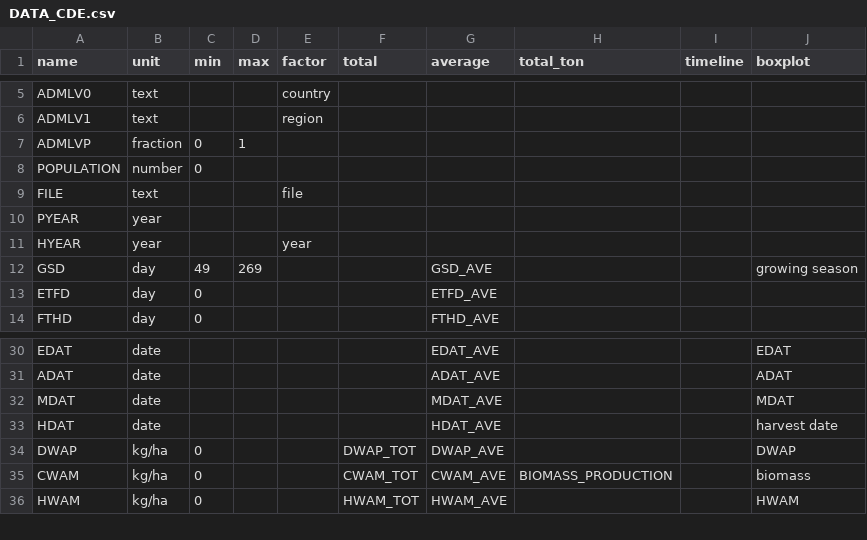
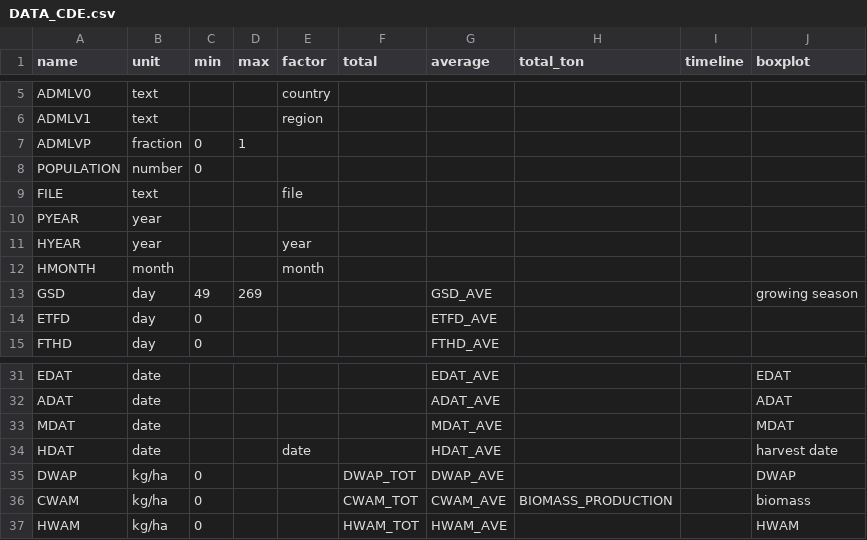
Before and after one commit to DSSAT/supermaas-aggregate-pythia-outputs, a CSV file: DATA_CDE.csv, drawn as a sheet; only a part is shown, gaps mark what is left out.

Commit message:
Extend the capability to handle all the admin level calculation from GADM data. By default, it will calculate level 0 and 1.

```diff
--- a/DATA_CDE.csv
+++ b/DATA_CDE.csv
@@ -11,2 +11,3 @@ PYEAR,year,,,,,,,,
 HYEAR,year,,,year,,,,,
+HMONTH,month,,,month,,,,,
 GSD,day,49,269,,,GSD_AVE,,,growing season
@@ -32,3 +33,3 @@ ADAT,date,,,,,ADAT_AVE,,,ADAT
 MDAT,date,,,,,MDAT_AVE,,,MDAT
-HDAT,date,,,,,HDAT_AVE,,,harvest date
+HDAT,date,,,date,,HDAT_AVE,,,harvest date
 DWAP,kg/ha,0,,,DWAP_TOT,DWAP_AVE,,,DWAP
```
Also changed, not shown: 1 other file.
